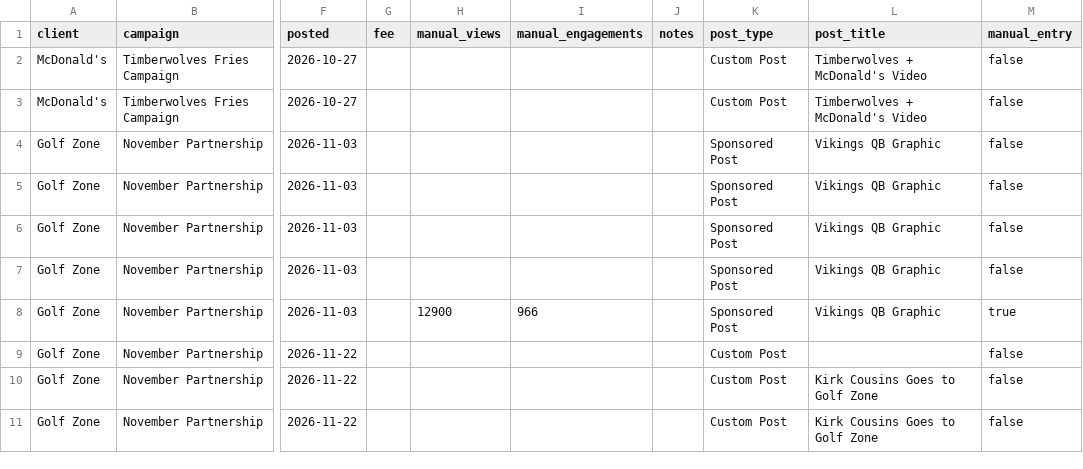
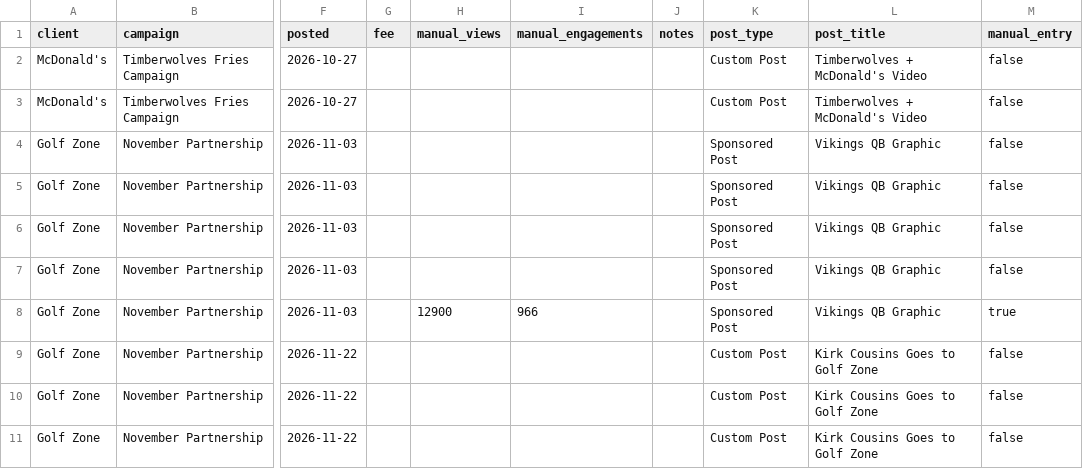
Before and after one commit to 10000takes/10k-hub, a CSV file: posts.csv, drawn as a sheet; only a part is shown, gaps mark what is left out; the diff names each change by its address in the sheet, - before the commit and + after, or states it on an @@ line.

Commit message:
Update posts.csv

```diff
--- a/posts.csv
+++ b/posts.csv
-L9 (post_title): (empty)
+L9 (post_title): Kirk Cousins Goes to Golf Zone
```
